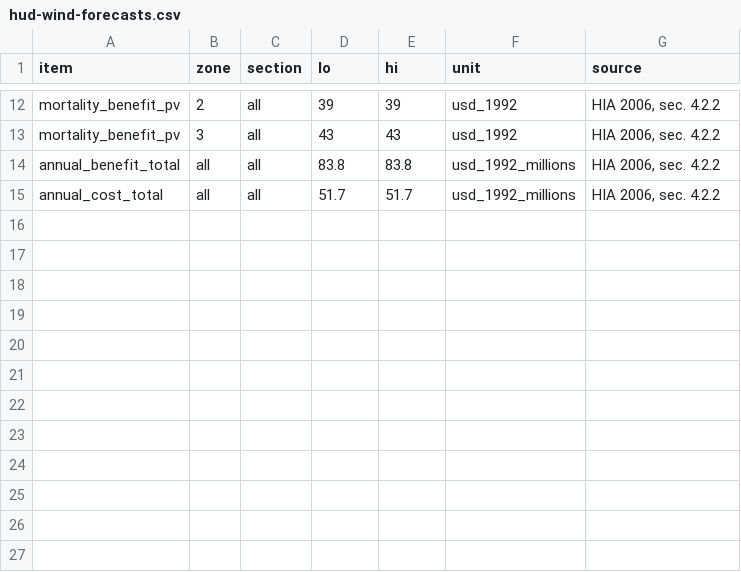
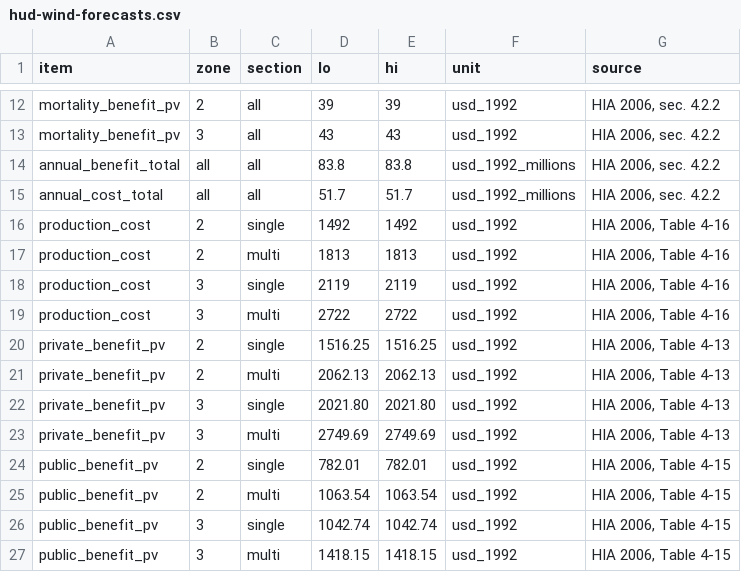
Before and after one commit to williamsca/manufactured-code, a CSV file: notes/hud-wind-forecasts.csv, drawn as a sheet; only a part is shown, gaps mark what is left out; the diff names each change by its address in the sheet, - before the commit and + after, or states it on an @@ line.

Commit message:
two pager; separating NFIP estimation; HUD forecast citation

```diff
--- a/notes/hud-wind-forecasts.csv
+++ b/notes/hud-wind-forecasts.csv
+row 16: production_cost | 2 | single | 1492 | 1492 | usd_1992 | HIA 2006, Table 4-16
+row 17: production_cost | 2 | multi | 1813 | 1813 | usd_1992 | HIA 2006, Table 4-16
+row 18: production_cost | 3 | single | 2119 | 2119 | usd_1992 | HIA 2006, Table 4-16
+row 19: production_cost | 3 | multi | 2722 | 2722 | usd_1992 | HIA 2006, Table 4-16
+row 20: private_benefit_pv | 2 | single | 1516.25 | 1516.25 | usd_1992 | HIA 2006, Table 4-13
+row 21: private_benefit_pv | 2 | multi | 2062.13 | 2062.13 | usd_1992 | HIA 2006, Table 4-13
+row 22: private_benefit_pv | 3 | single | 2021.80 | 2021.80 | usd_1992 | HIA 2006, Table 4-13
+row 23: private_benefit_pv | 3 | multi | 2749.69 | 2749.69 | usd_1992 | HIA 2006, Table 4-13
+row 24: public_benefit_pv | 2 | single | 782.01 | 782.01 | usd_1992 | HIA 2006, Table 4-15
+row 25: public_benefit_pv | 2 | multi | 1063.54 | 1063.54 | usd_1992 | HIA 2006, Table 4-15
+row 26: public_benefit_pv | 3 | single | 1042.74 | 1042.74 | usd_1992 | HIA 2006, Table 4-15
+row 27: public_benefit_pv | 3 | multi | 1418.15 | 1418.15 | usd_1992 | HIA 2006, Table 4-15
```
Also changed, not shown: 20 other files.
